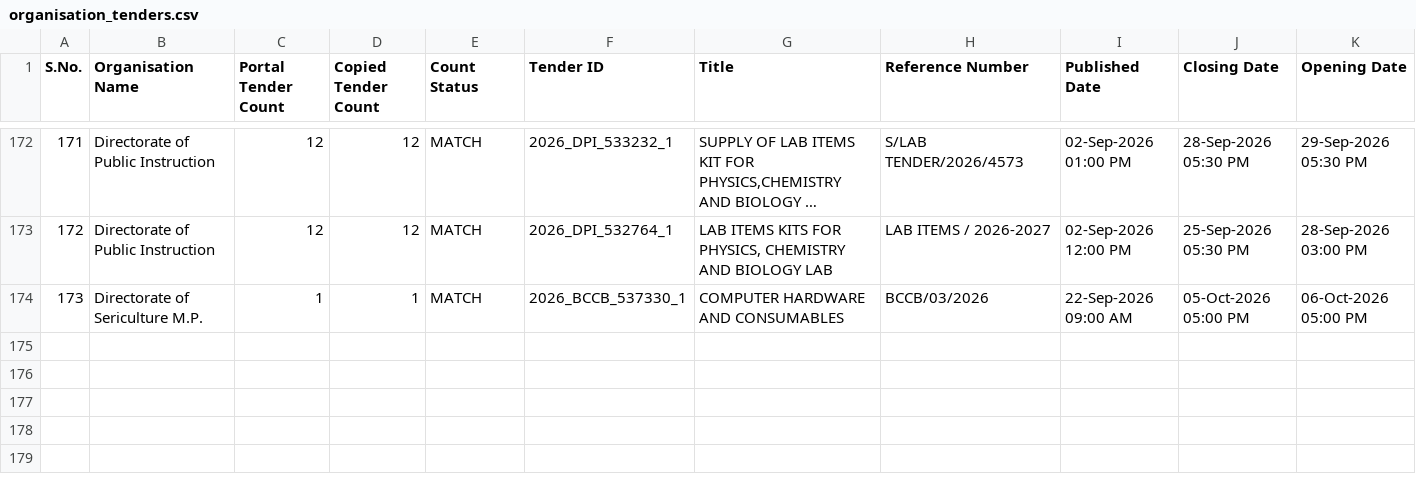
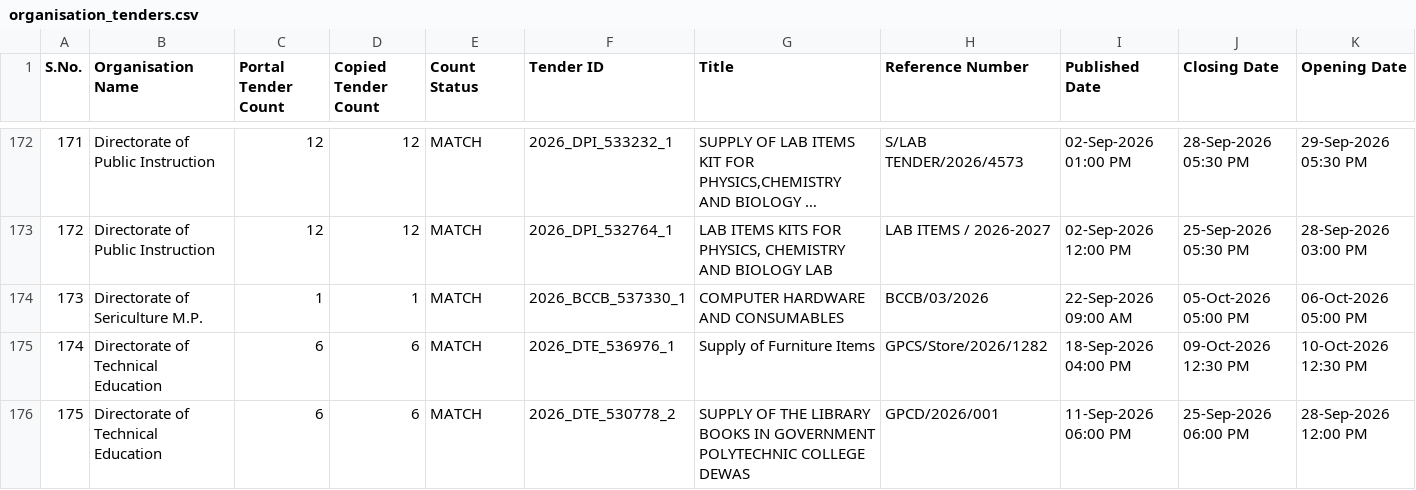
Before and after one commit to esign2015/mp-tenders, a CSV file: organisation_tenders.csv, drawn as a sheet; only a part is shown, gaps mark what is left out; long unchanged cells end in …; rows hold the shown columns only; the diff covers the shown part only; the diff names each change by its address in the sheet, - before the commit and + after, or states it on an @@ line.

```diff
--- a/organisation_tenders.csv
+++ b/organisation_tenders.csv
+row 175: 174 | Directorate of Technical Education | 6 | 6 | MATCH | 2026_DTE_536976_1 | Supply of Furniture Items | GPCS/Store/2026/1282 | 18-Sep-2026 04:00 PM | 09-Oct-2026 12:30 PM | 10-Oct-2026 12:30 PM
+row 176: 175 | Directorate of Technical Education | 6 | 6 | MATCH | 2026_DTE_530778_2 | SUPPLY OF THE LIBRARY BOOKS IN GOVERNMENT POLYTECHNIC COLLEGE DEWAS | GPCD/2026/001 | 11-Sep-2026 06:00 PM | 25-Sep-2026 06:00 PM | 28-Sep-2026 12:00 PM
```
Also changed, not shown: 4 added rows elsewhere in this file, 1 other file.
